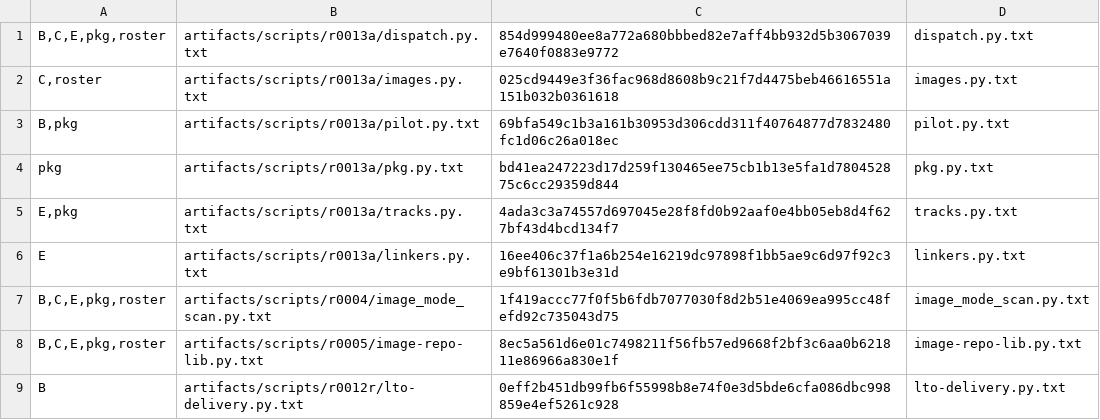
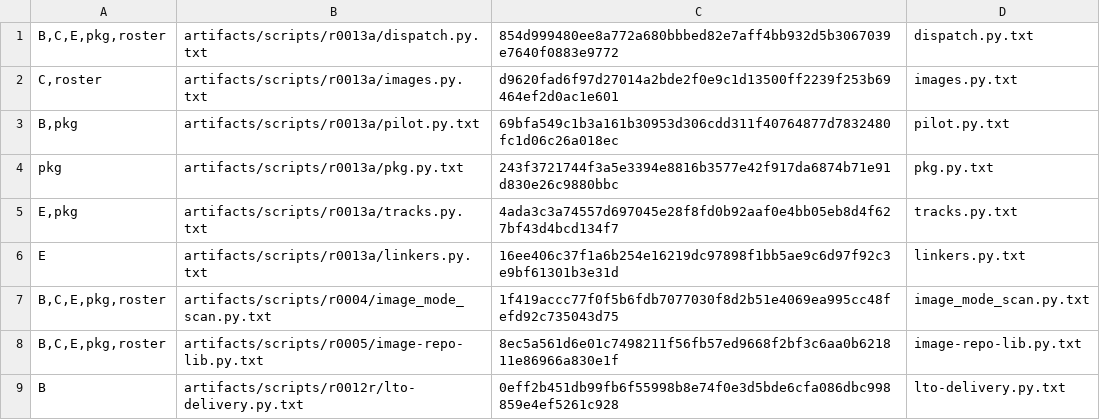
Before and after one commit to lhmax2010/analysis, a TSV file: artifacts/scripts/r0013a/inputs.tsv, drawn as a sheet; only a part is shown.

```diff
--- a/artifacts/scripts/r0013a/inputs.tsv
+++ b/artifacts/scripts/r0013a/inputs.tsv
@@ -1,5 +1,5 @@
 B,C,E,pkg,roster	artifacts/scripts/r0013a/dispatch.py.txt	854d999480ee8a772a680bbbed82e7aff4bb932d5b3067039e7640f0883e9772	dispatch.py.txt
-C,roster	artifacts/scripts/r0013a/images.py.txt	025cd9449e3f36fac968d8608b9c21f7d4475beb46616551a151b032b0361618	images.py.txt
+C,roster	artifacts/scripts/r0013a/images.py.txt	d9620fad6f97d27014a2bde2f0e9c1d13500ff2239f253b69464ef2d0ac1e601	images.py.txt
 B,pkg	artifacts/scripts/r0013a/pilot.py.txt	69bfa549c1b3a161b30953d306cdd311f40764877d7832480fc1d06c26a018ec	pilot.py.txt
-pkg	artifacts/scripts/r0013a/pkg.py.txt	bd41ea247223d17d259f130465ee75cb1b13e5fa1d780452875c6cc29359d844	pkg.py.txt
+pkg	artifacts/scripts/r0013a/pkg.py.txt	243f3721744f3a5e3394e8816b3577e42f917da6874b71e91d830e26c9880bbc	pkg.py.txt
 E,pkg	artifacts/scripts/r0013a/tracks.py.txt	4ada3c3a74557d697045e28f8fd0b92aaf0e4bb05eb8d4f627bf43d4bcd134f7	tracks.py.txt
```
Also changed, not shown: 2 other files.
